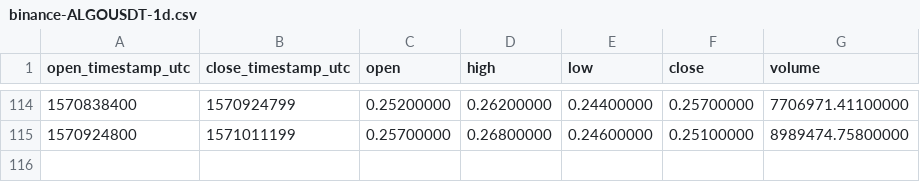
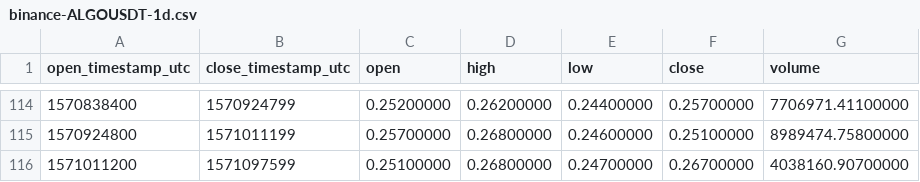
Before and after one commit to cryptobigbro/binance-ALGOUSDT, a CSV file: binance-ALGOUSDT-1d.csv, drawn as a sheet; only a part is shown, gaps mark what is left out; the diff names each change by its address in the sheet, - before the commit and + after, or states it on an @@ line.

```diff
--- a/binance-ALGOUSDT-1d.csv
+++ b/binance-ALGOUSDT-1d.csv
+row 116: 1571011200 | 1571097599 | 0.25100000 | 0.26800000 | 0.24700000 | 0.26700000 | 4038160.90700000
```
Also changed, not shown: binance-ALGOUSDT-1h.csv.
